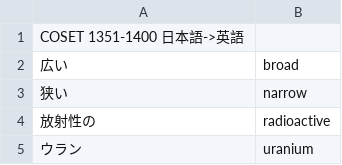
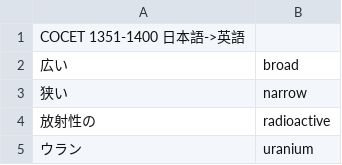
Before and after one commit to makutamoto/english-quiz, a CSV file: task_data/COCET_1351_1400-ja-en.csv, drawn as a sheet; only a part is shown.

```diff
--- a/task_data/COCET_1351_1400-ja-en.csv
+++ b/task_data/COCET_1351_1400-ja-en.csv
@@ -1,2 +1,2 @@
-COSET 1351-1400 日本語->英語	
+COCET 1351-1400 日本語->英語	
 広い	broad
```
Also changed, not shown: task_data/COCET_1351_1400-en-ja.csv, 2 other files.
